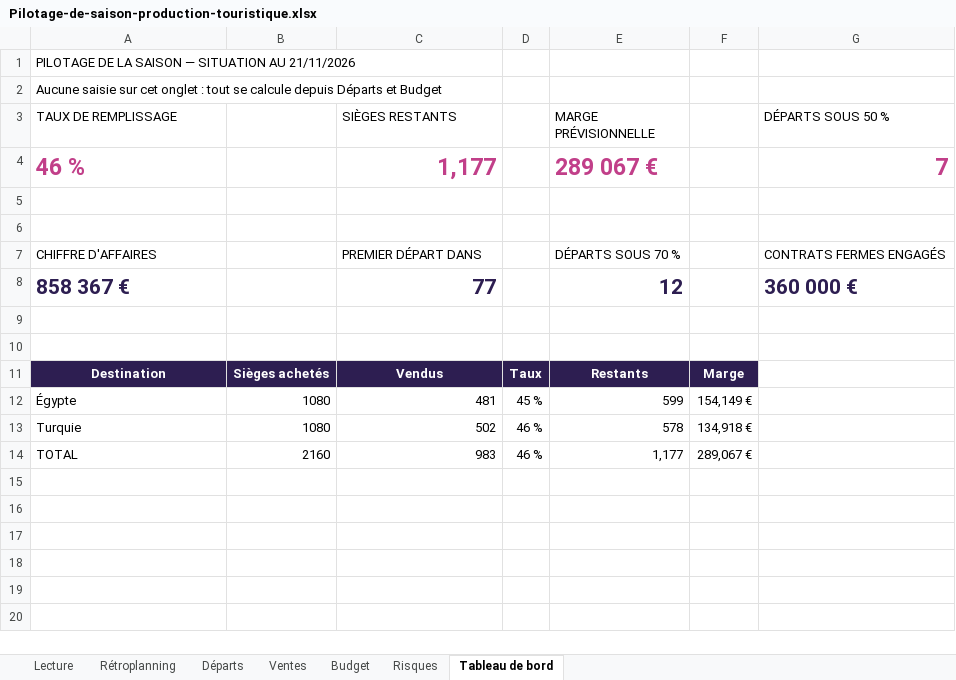
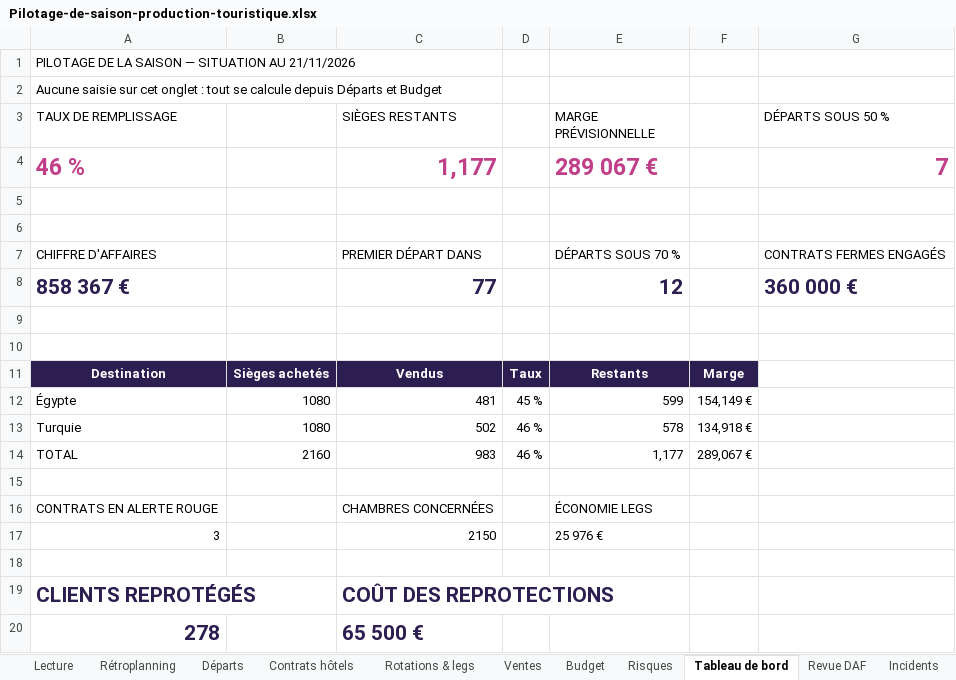
Before and after one commit to Fahima94/pilotage-projet-excel, an Excel workbook: Pilotage-de-saison-production-touristique.xlsx, sheet Tableau de bord, drawn as a sheet; values as stored, in another font and other column widths than the file's, no borders; charts and pictures not drawn; the diff names each change by its address in the sheet, - before the commit and + after, or states it on an @@ line.

Commit message:
Ajout des contrats hôteliers, des legs, des incidents et de la revue DAF

```diff
--- a/Pilotage-de-saison-production-touristique.xlsx (sheet Tableau de bord)
+++ b/Pilotage-de-saison-production-touristique.xlsx (sheet Tableau de bord)
+sheet tab: Contrats hôtels
+sheet tab: Rotations & legs
+sheet tab: Revue DAF
+sheet tab: Incidents
+row 15: (empty)
+row 16: CONTRATS EN ALERTE ROUGE |  | CHAMBRES CONCERNÉES |  | ÉCONOMIE LEGS
+row 17: 3 |  | 2150 |  | 25 976 €
+row 18: (empty)
+row 19: CLIENTS REPROTÉGÉS |  | COÛT DES REPROTECTIONS
+row 20: 278 |  | 65 500 €
```
Also changed, not shown: sheet Lecture, charts or pictures.
